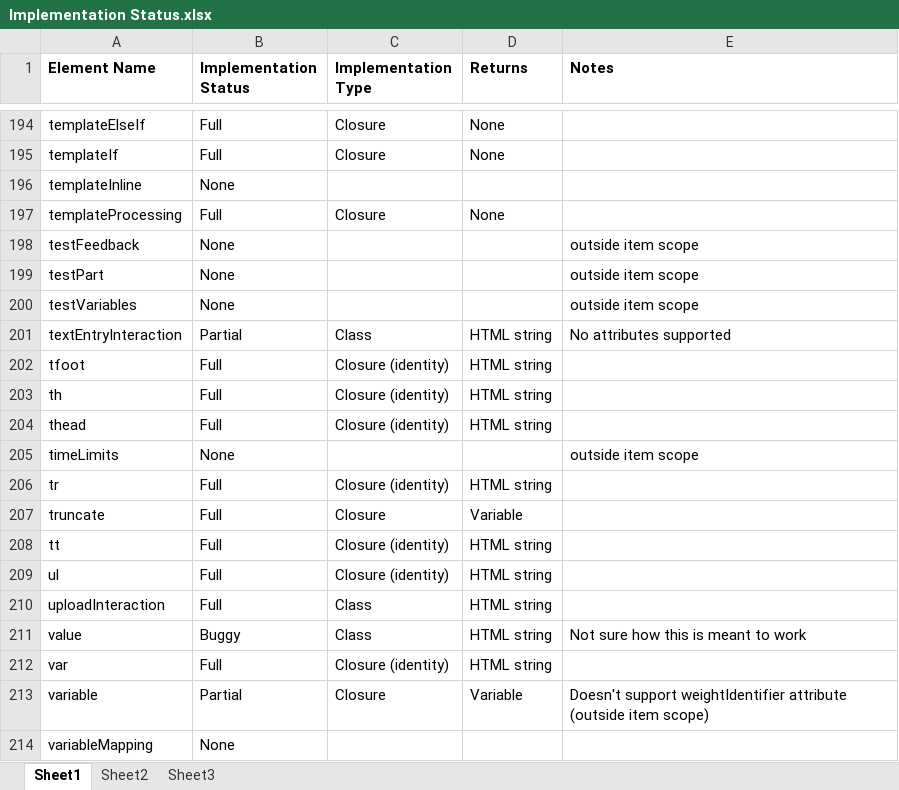
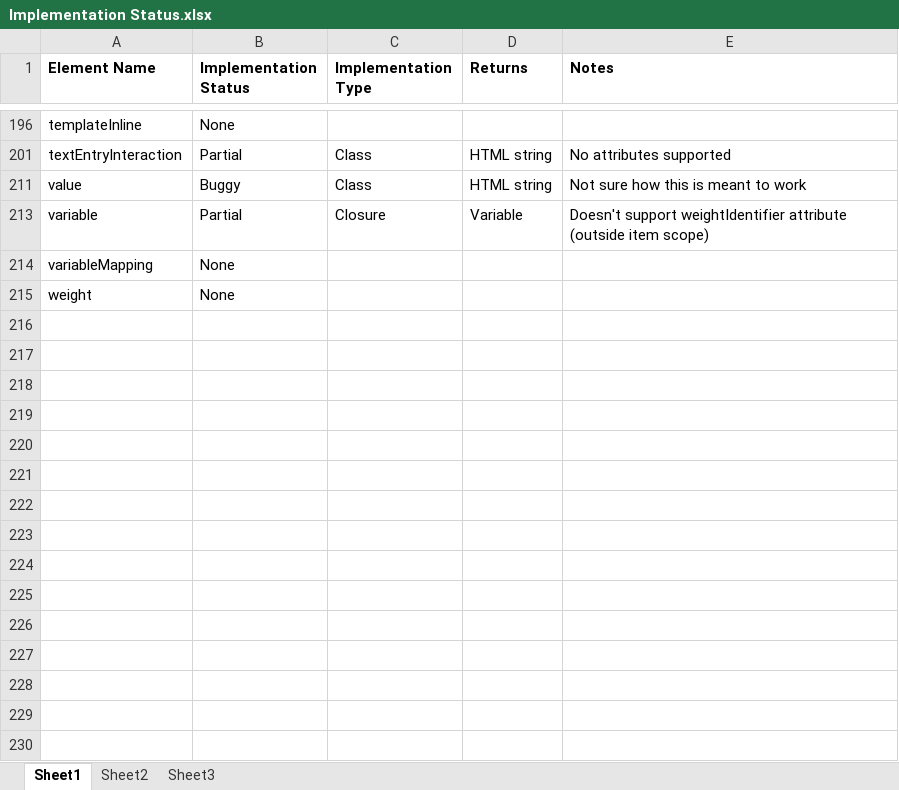
Before and after one commit to micaherne/php-qti-support, an Excel workbook: Implementation Status.xlsx, sheet Sheet1, drawn as a sheet; only a part is shown, gaps mark what is left out; the shorter side is filled out with more unchanged rows; values as stored, in another font and other column widths than the file's, no borders; the diff covers the shown part only; the diff names each change by its address in the sheet, - before the commit and + after, or states it on an @@ line.

Commit message:
Updated status (max implemented)

```diff
--- a/Implementation Status.xlsx (sheet Sheet1)
+++ b/Implementation Status.xlsx (sheet Sheet1)
@@ row 194 hidden: templateElseIf | Full | Closure | None @@
@@ row 195 hidden: templateIf | Full | Closure | None @@
@@ row 197 hidden: templateProcessing | Full | Closure | None @@
@@ row 198 hidden: testFeedback | None |  |  | outside item scope @@
@@ row 199 hidden: testPart | None |  |  | outside item scope @@
@@ row 200 hidden: testVariables | None |  |  | outside item scope @@
@@ row 202 hidden: tfoot | Full | Closure (identity) | HTML string @@
@@ row 203 hidden: th | Full | Closure (identity) | HTML string @@
@@ row 204 hidden: thead | Full | Closure (identity) | HTML string @@
@@ row 205 hidden: timeLimits | None |  |  | outside item scope @@
@@ row 206 hidden: tr | Full | Closure (identity) | HTML string @@
@@ row 207 hidden: truncate | Full | Closure | Variable @@
@@ row 208 hidden: tt | Full | Closure (identity) | HTML string @@
@@ row 209 hidden: ul | Full | Closure (identity) | HTML string @@
@@ row 210 hidden: uploadInteraction | Full | Class | HTML string @@
@@ row 212 hidden: var | Full | Closure (identity) | HTML string @@
```
Also changed, not shown: 3 removed rows, 128 hidden or unhidden rows and 6 edited cells elsewhere in this sheet, hidden cells.
